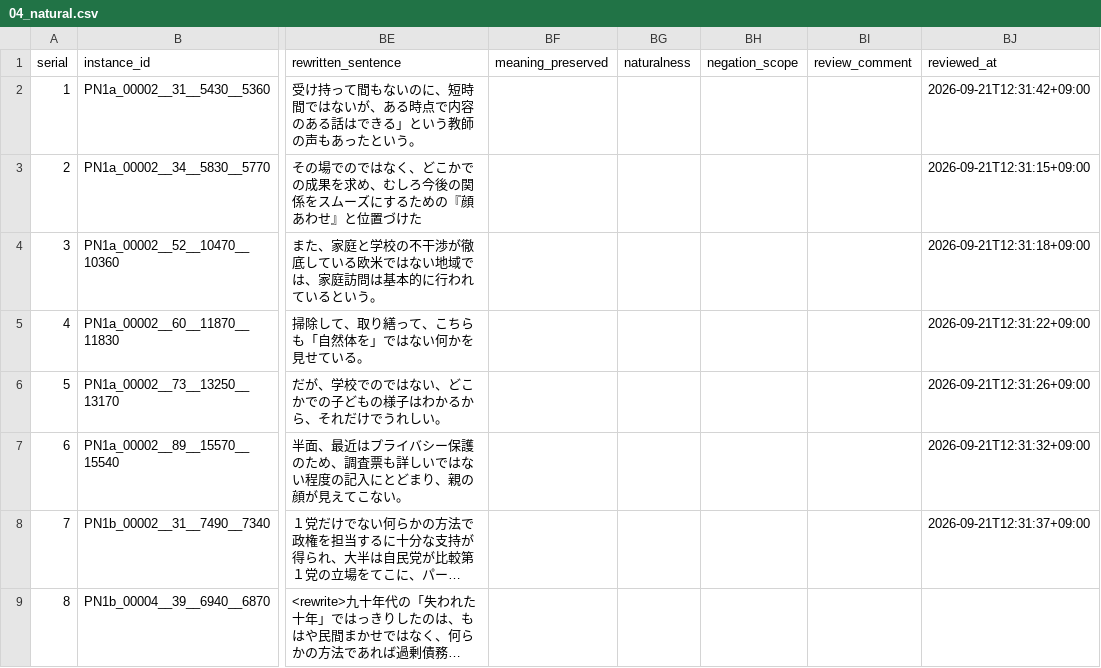
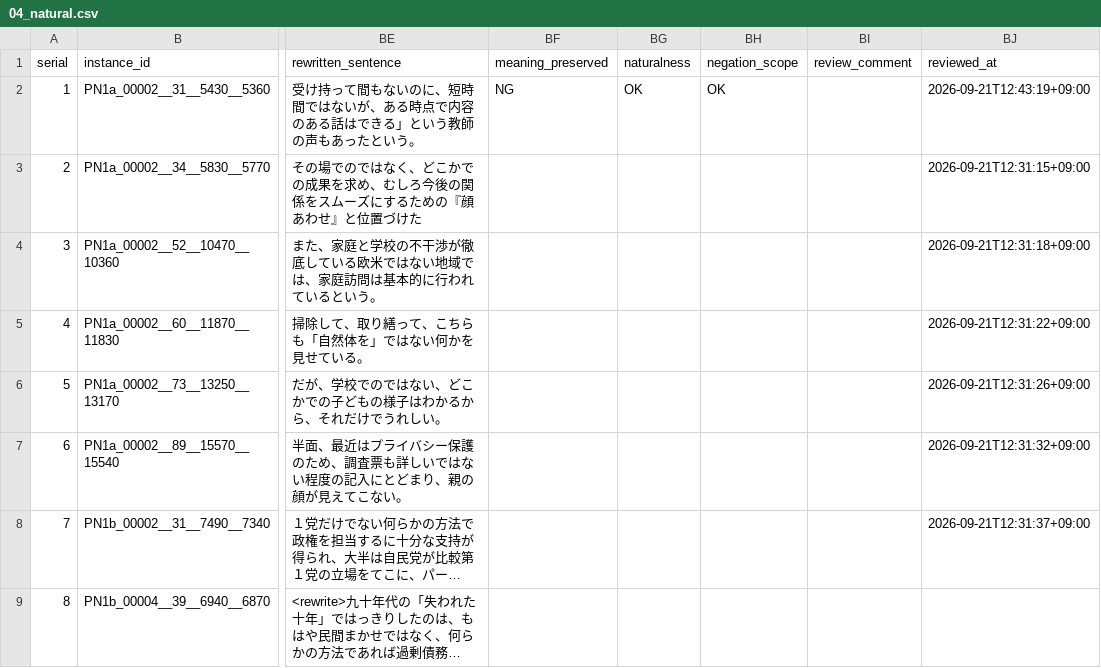
Before and after one commit to Ate25436/Ja_NegFocus_visual, a CSV file: input/04_natural.csv, drawn as a sheet; only a part is shown, gaps mark what is left out; long unchanged cells end in …; the diff names each change by its address in the sheet, - before the commit and + after, or states it on an @@ line.

```diff
--- a/input/04_natural.csv
+++ b/input/04_natural.csv
-BF2 (meaning_preserved): (empty)
+BF2 (meaning_preserved): NG
-BG2 (naturalness): (empty)
+BG2 (naturalness): OK
-BH2 (negation_scope): (empty)
+BH2 (negation_scope): OK
-BJ2 (reviewed_at): 2026-09-21T12:31:42+09:00
+BJ2 (reviewed_at): 2026-09-21T12:43:19+09:00
```
Also changed, not shown: 1 other file.
